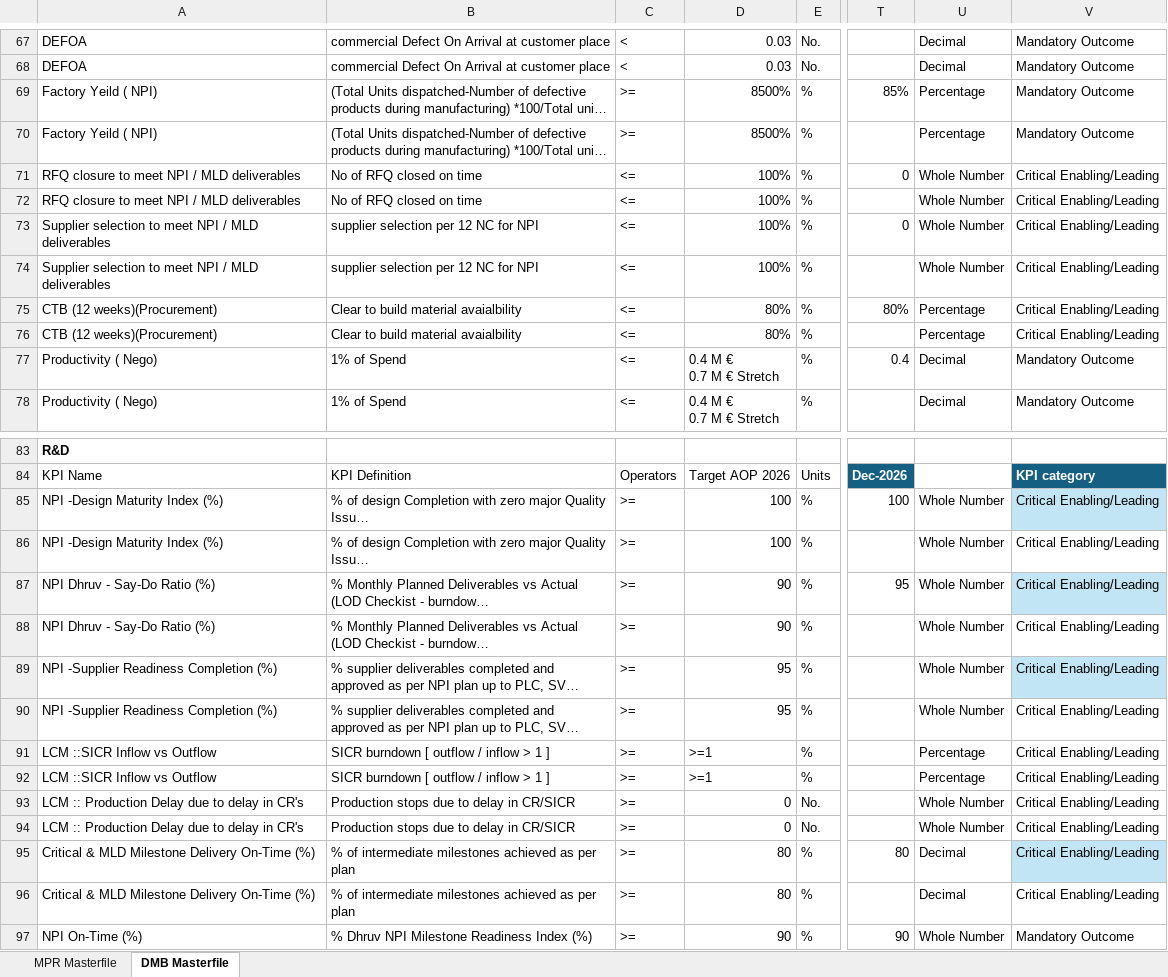
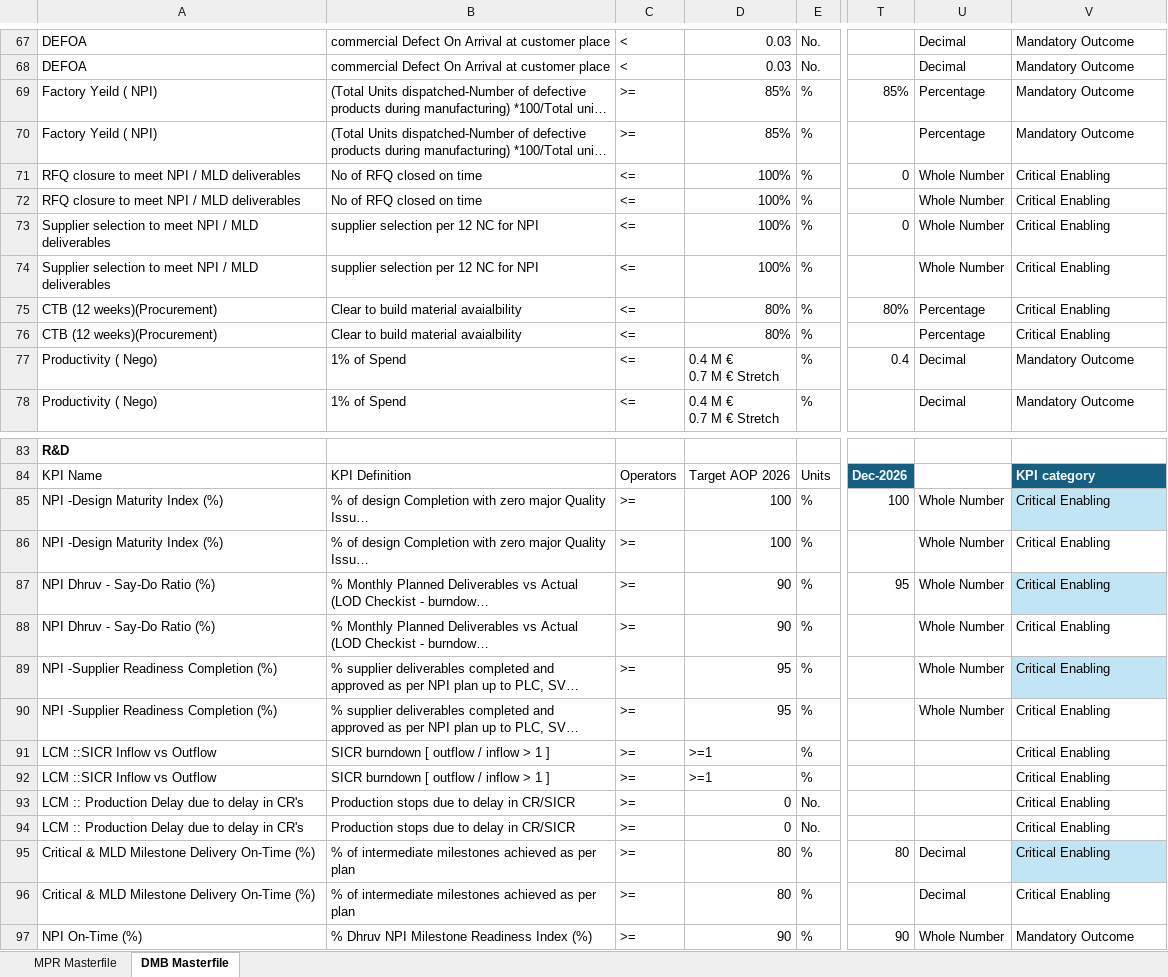
Before and after one commit to pratibha131/DMB-Dashboard, an Excel workbook: data/Masterfile_DMB_Dashboard.xlsx, sheet DMB Masterfile, drawn as a sheet; only a part is shown, gaps mark what is left out; long unchanged cells end in …; values as stored, in another font and other column widths than the file's, no borders; table styles not drawn; the diff covers the shown part only; the diff names each change by its address in the sheet, - before the commit and + after, or states it on an @@ line.

Commit message:
Auto-sync Masterfile_DMB_Dashboard.xlsx from SharePoint via live sync [skip ci]

```diff
--- a/data/Masterfile_DMB_Dashboard.xlsx (sheet DMB Masterfile)
+++ b/data/Masterfile_DMB_Dashboard.xlsx (sheet DMB Masterfile)
-D69:D70: 8500%
+D69:D70: 85%
-V71:V76: Critical Enabling/Leading
+V71:V76: Critical Enabling
-V85:V96: Critical Enabling/Leading
+V85:V96: Critical Enabling
-U91:U92: Percentage
+U91:U92: (empty)
-U93:U94: Whole Number
+U93:U94: (empty)
```
Also changed, not shown: 95 edited cells elsewhere in this sheet, sheet MPR Masterfile, hidden cells.
